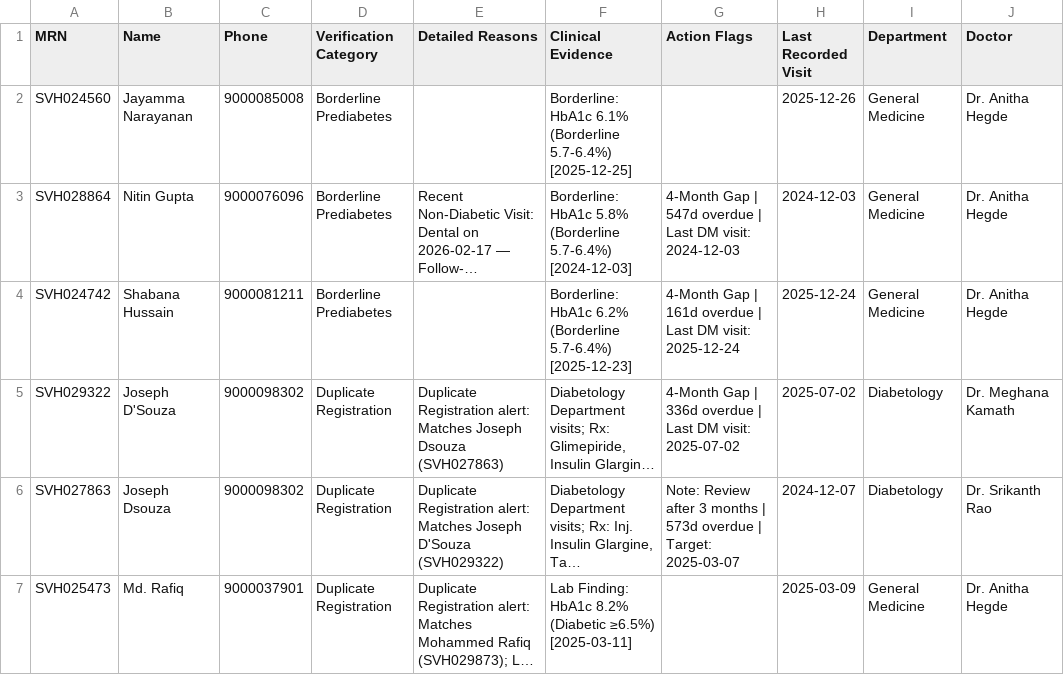
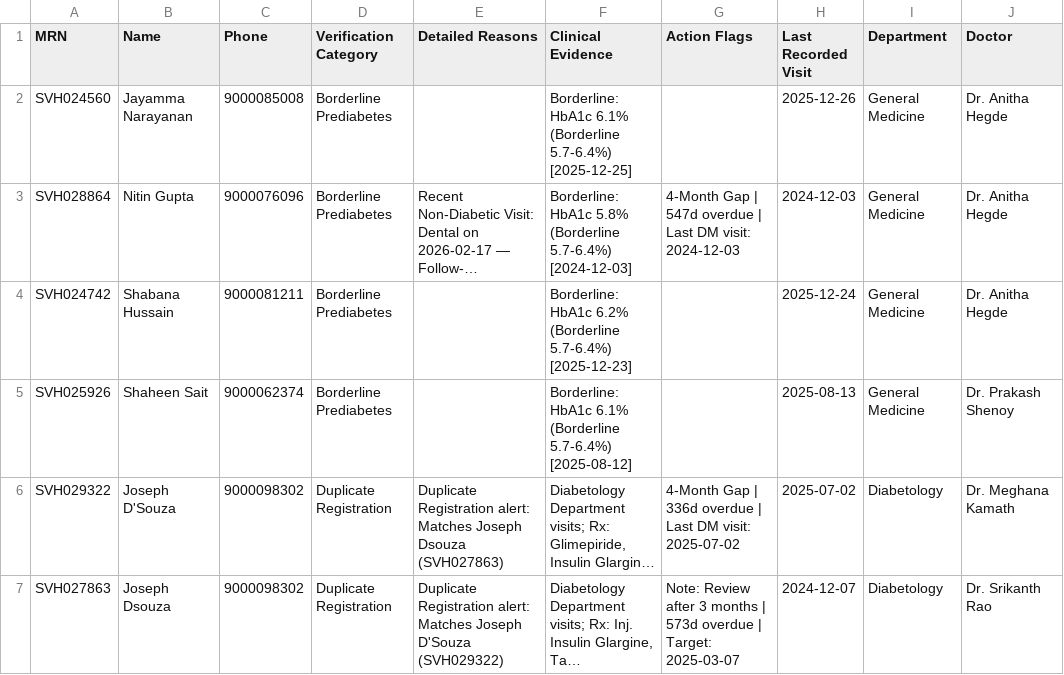
Before and after one commit to Ata-Ul-Hai/mera-health-engineering-intern-take-home, a CSV file: export/flagged_verification_patients.csv, drawn as a sheet; only a part is shown; the shorter side is filled out with more unchanged rows; long unchanged cells end in …; the diff names each change by its address in the sheet, - before the commit and + after, or states it on an @@ line.

```diff
--- a/export/flagged_verification_patients.csv
+++ b/export/flagged_verification_patients.csv
-G4 (Action Flags): 4-Month Gap | 161d overdue | Last DM visit: 2025-12-24
+G4 (Action Flags): (empty)
+row 5: SVH025926 | Shaheen Sait | 9000062374 | Borderline Prediabetes |  | Borderline: HbA1c 6.1% (Borderline 5.7-6.4%) [2025-08-12] |  | 2025-08-13 | General Medicine | Dr. Prakash Shenoy
```
Also changed, not shown: export/overdue_diabetic_patients.csv, 6 other files.
